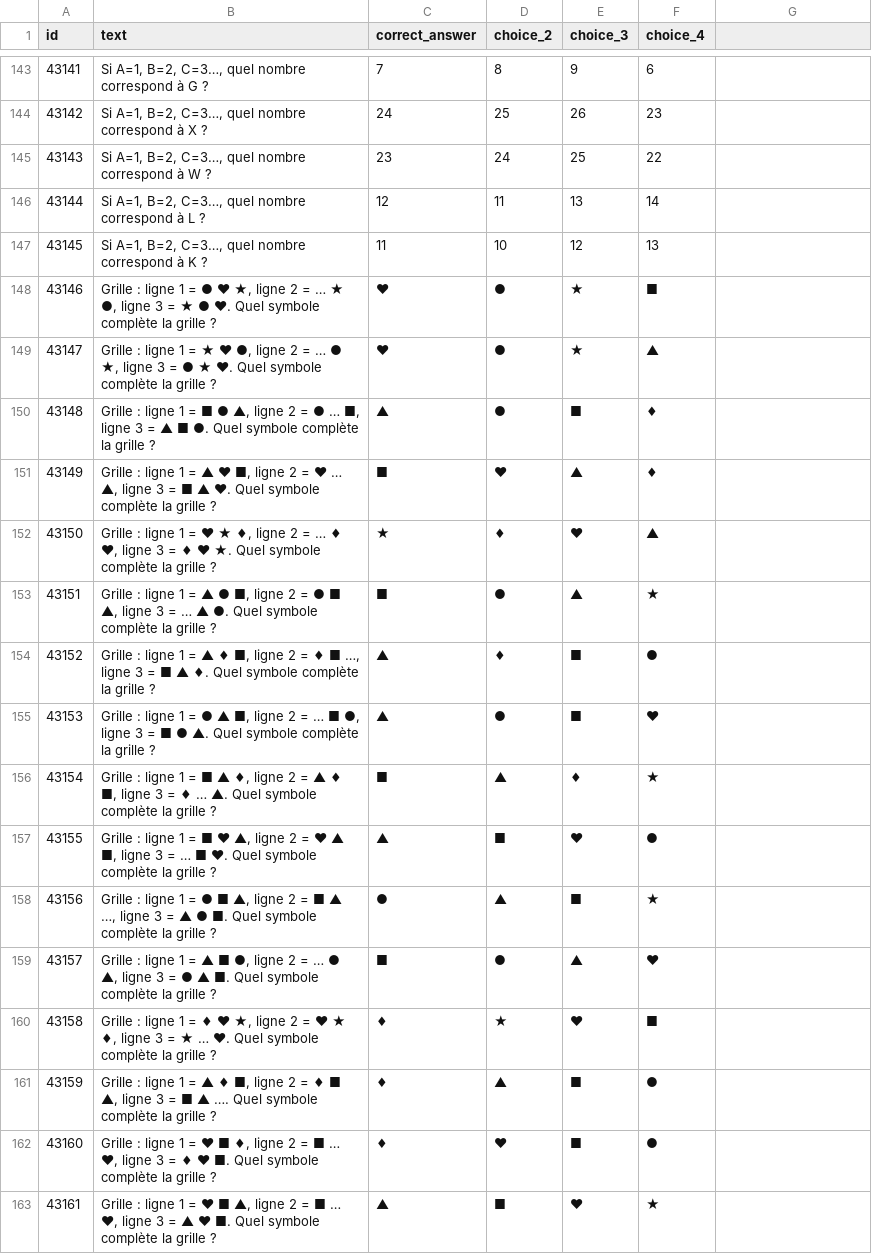
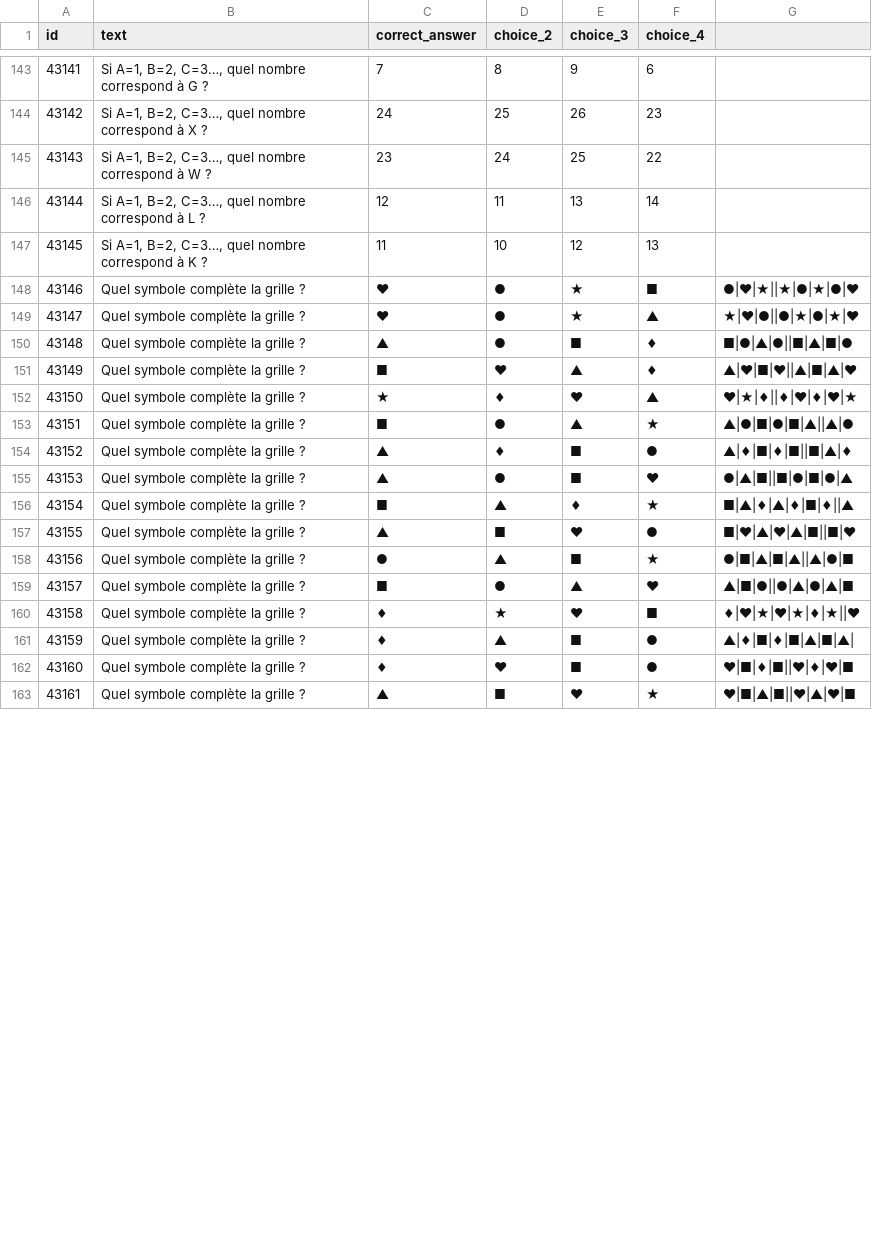
Before and after one commit to Madmagics/ecole-primaire, a CSV file: csv/questions/cm1/logique/generated.csv, drawn as a sheet; only a part is shown, gaps mark what is left out; the diff covers the shown part only.

```diff
--- a/csv/questions/cm1/logique/generated.csv
+++ b/csv/questions/cm1/logique/generated.csv
@@ -147,17 +147,17 @@ id;text;correct_answer;choice_2;choice_3;choice_4
 43145;Si A=1, B=2, C=3…, quel nombre correspond à K ?;11;10;12;13
-43146;Grille : ligne 1 = ● ♥ ★, ligne 2 = … ★ ●, ligne 3 = ★ ● ♥. Quel symbole complète la grille ?;♥;●;★;■
-43147;Grille : ligne 1 = ★ ♥ ●, ligne 2 = … ● ★, ligne 3 = ● ★ ♥. Quel symbole complète la grille ?;♥;●;★;▲
-43148;Grille : ligne 1 = ■ ● ▲, ligne 2 = ● … ■, ligne 3 = ▲ ■ ●. Quel symbole complète la grille ?;▲;●;■;♦
-43149;Grille : ligne 1 = ▲ ♥ ■, ligne 2 = ♥ … ▲, ligne 3 = ■ ▲ ♥. Quel symbole complète la grille ?;■;♥;▲;♦
-43150;Grille : ligne 1 = ♥ ★ ♦, ligne 2 = … ♦ ♥, ligne 3 = ♦ ♥ ★. Quel symbole complète la grille ?;★;♦;♥;▲
-43151;Grille : ligne 1 = ▲ ● ■, ligne 2 = ● ■ ▲, ligne 3 = … ▲ ●. Quel symbole complète la grille ?;■;●;▲;★
-43152;Grille : ligne 1 = ▲ ♦ ■, ligne 2 = ♦ ■ …, ligne 3 = ■ ▲ ♦. Quel symbole complète la grille ?;▲;♦;■;●
-43153;Grille : ligne 1 = ● ▲ ■, ligne 2 = … ■ ●, ligne 3 = ■ ● ▲. Quel symbole complète la grille ?;▲;●;■;♥
-43154;Grille : ligne 1 = ■ ▲ ♦, ligne 2 = ▲ ♦ ■, ligne 3 = ♦ … ▲. Quel symbole complète la grille ?;■;▲;♦;★
-43155;Grille : ligne 1 = ■ ♥ ▲, ligne 2 = ♥ ▲ ■, ligne 3 = … ■ ♥. Quel symbole complète la grille ?;▲;■;♥;●
-43156;Grille : ligne 1 = ● ■ ▲, ligne 2 = ■ ▲ …, ligne 3 = ▲ ● ■. Quel symbole complète la grille ?;●;▲;■;★
-43157;Grille : ligne 1 = ▲ ■ ●, ligne 2 = … ● ▲, ligne 3 = ● ▲ ■. Quel symbole complète la grille ?;■;●;▲;♥
-43158;Grille : ligne 1 = ♦ ♥ ★, ligne 2 = ♥ ★ ♦, ligne 3 = ★ … ♥. Quel symbole complète la grille ?;♦;★;♥;■
-43159;Grille : ligne 1 = ▲ ♦ ■, ligne 2 = ♦ ■ ▲, ligne 3 = ■ ▲ …. Quel symbole complète la grille ?;♦;▲;■;●
-43160;Grille : ligne 1 = ♥ ■ ♦, ligne 2 = ■ … ♥, ligne 3 = ♦ ♥ ■. Quel symbole complète la grille ?;♦;♥;■;●
-43161;Grille : ligne 1 = ♥ ■ ▲, ligne 2 = ■ … ♥, ligne 3 = ▲ ♥ ■. Quel symbole complète la grille ?;▲;■;♥;★
+43146;Quel symbole complète la grille ?;♥;●;★;■;●|♥|★||★|●|★|●|♥
+43147;Quel symbole complète la grille ?;♥;●;★;▲;★|♥|●||●|★|●|★|♥
+43148;Quel symbole complète la grille ?;▲;●;■;♦;■|●|▲|●||■|▲|■|●
+43149;Quel symbole complète la grille ?;■;♥;▲;♦;▲|♥|■|♥||▲|■|▲|♥
+43150;Quel symbole complète la grille ?;★;♦;♥;▲;♥|★|♦||♦|♥|♦|♥|★
+43151;Quel symbole complète la grille ?;■;●;▲;★;▲|●|■|●|■|▲||▲|●
+43152;Quel symbole complète la grille ?;▲;♦;■;●;▲|♦|■|♦|■||■|▲|♦
+43153;Quel symbole complète la grille ?;▲;●;■;♥;●|▲|■||■|●|■|●|▲
+43154;Quel symbole complète la grille ?;■;▲;♦;★;■|▲|♦|▲|♦|■|♦||▲
+43155;Quel symbole complète la grille ?;▲;■;♥;●;■|♥|▲|♥|▲|■||■|♥
+43156;Quel symbole complète la grille ?;●;▲;■;★;●|■|▲|■|▲||▲|●|■
+43157;Quel symbole complète la grille ?;■;●;▲;♥;▲|■|●||●|▲|●|▲|■
+43158;Quel symbole complète la grille ?;♦;★;♥;■;♦|♥|★|♥|★|♦|★||♥
+43159;Quel symbole complète la grille ?;♦;▲;■;●;▲|♦|■|♦|■|▲|■|▲|
+43160;Quel symbole complète la grille ?;♦;♥;■;●;♥|■|♦|■||♥|♦|♥|■
+43161;Quel symbole complète la grille ?;▲;■;♥;★;♥|■|▲|■||♥|▲|♥|■
```
Also changed, not shown: 90 edited cells elsewhere in this file, csv/questions/cm2/logique/generated.csv, 41 other files.
